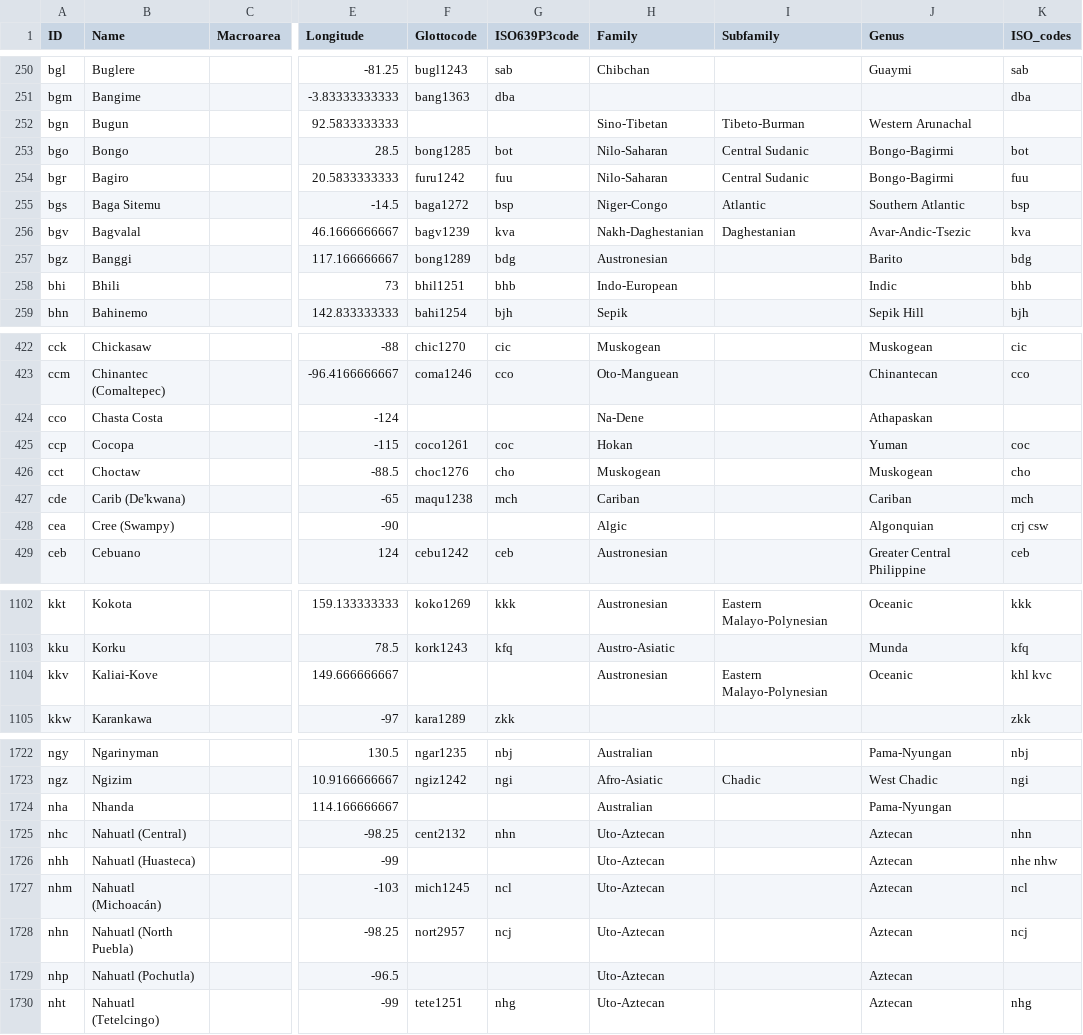
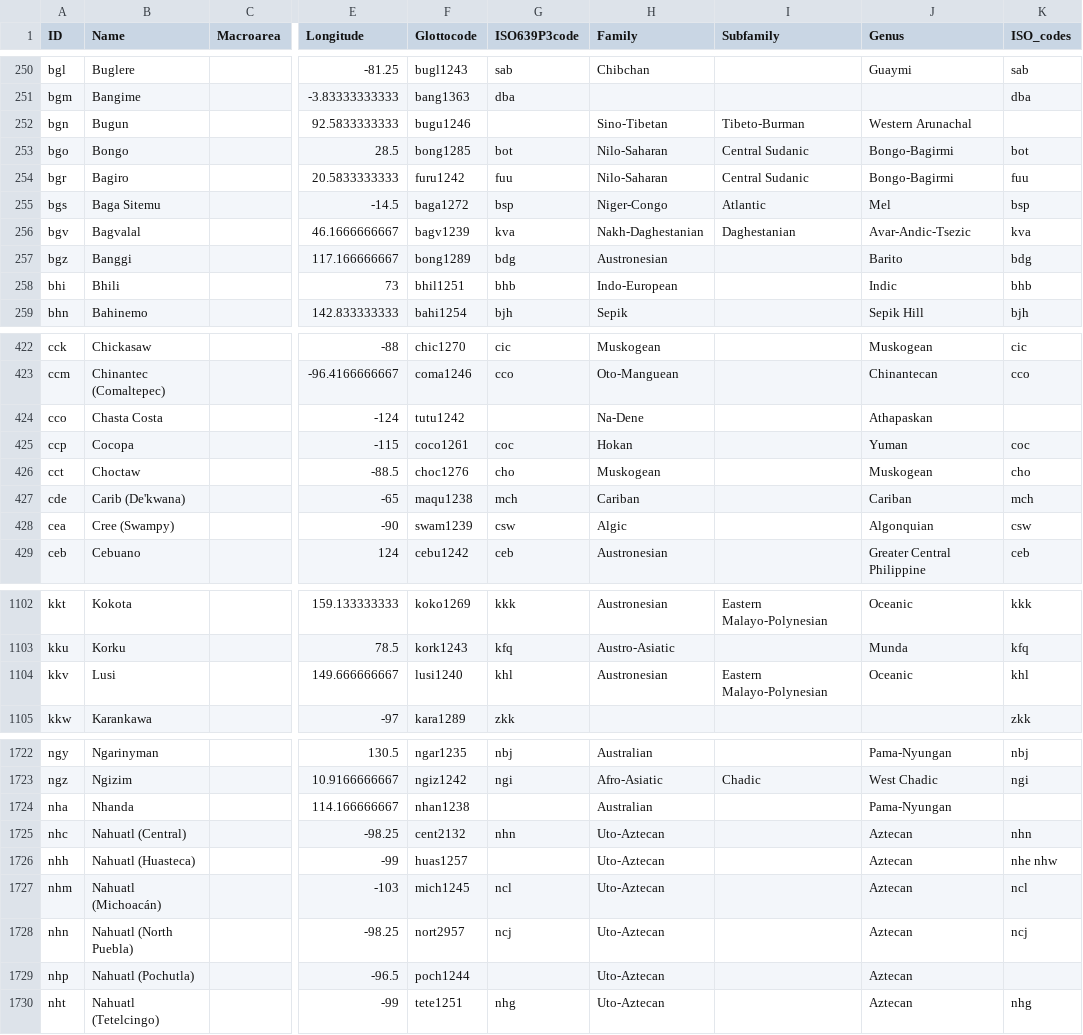
Before and after one commit to cldf-datasets/wals, a CSV file: cldf/languages.csv, drawn as a sheet; only a part is shown, gaps mark what is left out; the diff covers the shown part only; the diff names each change by its address in the sheet, - before the commit and + after, or states it on an @@ line.

```diff
--- a/cldf/languages.csv
+++ b/cldf/languages.csv
-F252 (Glottocode): (empty)
+F252 (Glottocode): bugu1246
-J255 (Genus): Southern Atlantic
+J255 (Genus): Mel
-F424 (Glottocode): (empty)
+F424 (Glottocode): tutu1242
-F428 (Glottocode): (empty)
+F428 (Glottocode): swam1239
-G428 (ISO639P3code): (empty)
+G428 (ISO639P3code): csw
-K428 (ISO_codes): crj csw
+K428 (ISO_codes): csw
-B1104 (Name): Kaliai-Kove
+B1104 (Name): Lusi
-F1104 (Glottocode): (empty)
+F1104 (Glottocode): lusi1240
-G1104 (ISO639P3code): (empty)
+G1104 (ISO639P3code): khl
-K1104 (ISO_codes): khl kvc
+K1104 (ISO_codes): khl
-F1724 (Glottocode): (empty)
+F1724 (Glottocode): nhan1238
-F1726 (Glottocode): (empty)
+F1726 (Glottocode): huas1257
-F1729 (Glottocode): (empty)
+F1729 (Glottocode): poch1244
```
Also changed, not shown: 95 edited cells elsewhere in this file, cldf/language_names.csv, raw/genus.csv, 12 other files.
